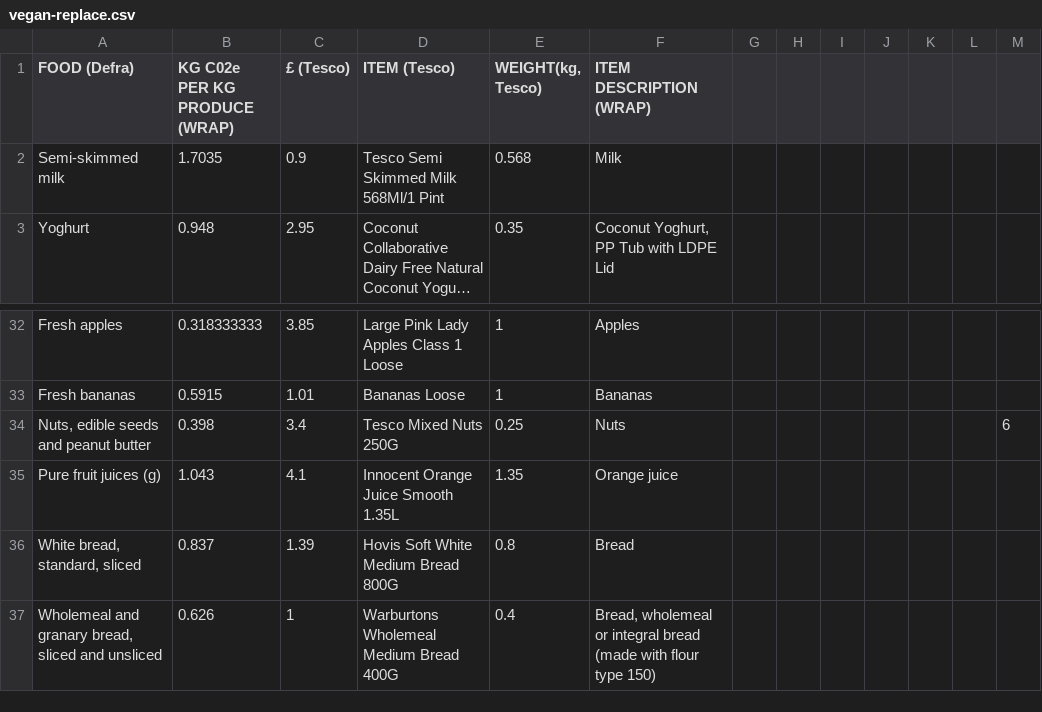
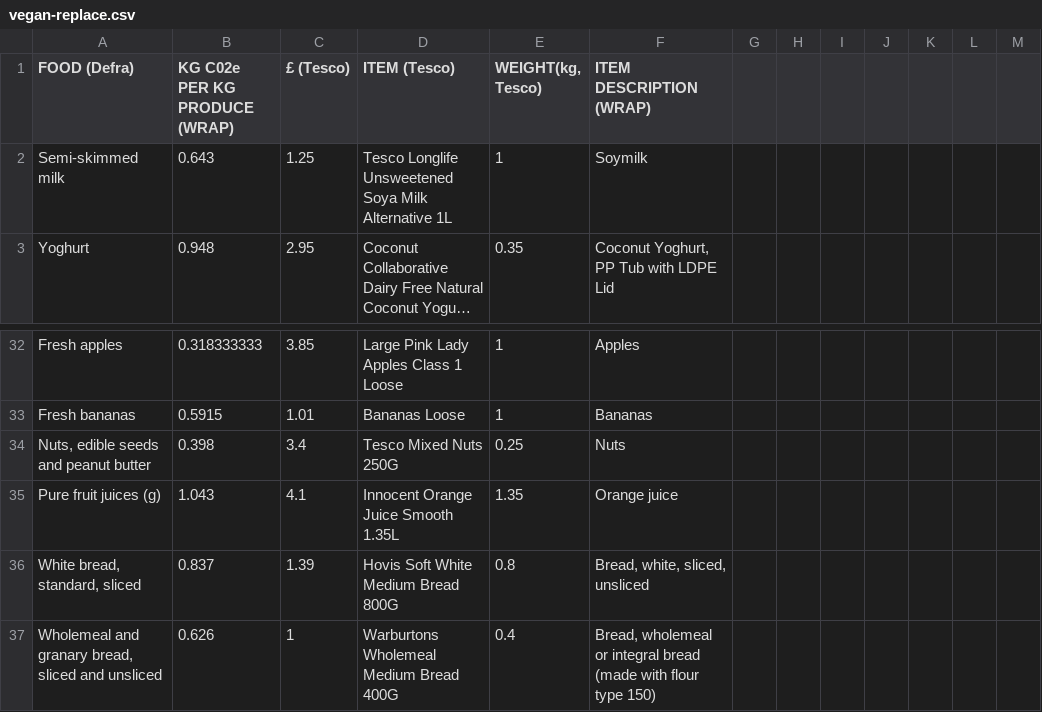
Before and after one commit to JackieBoyBlue/GroceryEmissionTracker, a CSV file: app/datasets/vegan-replace.csv, drawn as a sheet; only a part is shown, gaps mark what is left out; long unchanged cells end in …; the diff names each change by its address in the sheet, - before the commit and + after, or states it on an @@ line.

```diff
--- a/app/datasets/vegan-replace.csv
+++ b/app/datasets/vegan-replace.csv
-B2 (KG C02e PER KG PRODUCE (WRAP)): 1.7035
+B2 (KG C02e PER KG PRODUCE (WRAP)): 0.643
-C2 (£ (Tesco)): 0.9
+C2 (£ (Tesco)): 1.25
-D2 (ITEM (Tesco)): Tesco Semi Skimmed Milk 568Ml/1 Pint
+D2 (ITEM (Tesco)): Tesco Longlife Unsweetened Soya Milk Alternative 1L
-E2 (WEIGHT(kg, Tesco)): 0.568
+E2 (WEIGHT(kg, Tesco)): 1
-F2 (ITEM DESCRIPTION (WRAP)): Milk
+F2 (ITEM DESCRIPTION (WRAP)): Soymilk
-M34: 6
+M34: (empty)
-F36 (ITEM DESCRIPTION (WRAP)): Bread
+F36 (ITEM DESCRIPTION (WRAP)): Bread, white, sliced, unsliced
```
Also changed, not shown: app/datasets/omnivore.csv, app/datasets/vegan-remove.csv, 9 other files.
